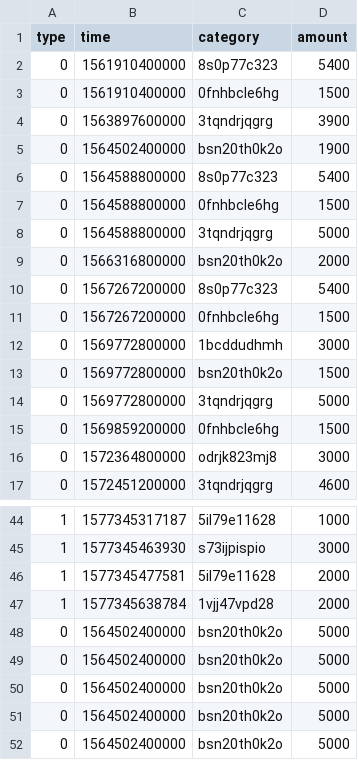
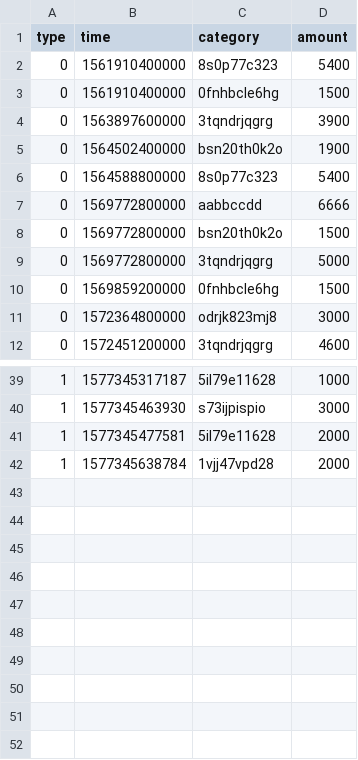
Before and after one commit to wodeGG123/xmind-homework, a CSV file: resources/bill_copy.csv, drawn as a sheet; only a part is shown, gaps mark what is left out.

```diff
--- a/resources/bill_copy.csv
+++ b/resources/bill_copy.csv
@@ -6,8 +6,3 @@ type,time,category,amount
 0,1564588800000,8s0p77c323,5400
-0,1564588800000,0fnhbcle6hg,1500
-0,1564588800000,3tqndrjqgrg,5000
-0,1566316800000,bsn20th0k2o,2000
-0,1567267200000,8s0p77c323,5400
-0,1567267200000,0fnhbcle6hg,1500
-0,1569772800000,1bcddudhmh,3000
+0,1569772800000,aabbccdd,6666
 0,1569772800000,bsn20th0k2o,1500
@@ -47,6 +42 @@ type,time,category,amount
 1,1577345638784,1vjj47vpd28,2000
-0,1564502400000,bsn20th0k2o,5000
-0,1564502400000,bsn20th0k2o,5000
-0,1564502400000,bsn20th0k2o,5000
-0,1564502400000,bsn20th0k2o,5000
-0,1564502400000,bsn20th0k2o,5000
```
Also changed, not shown: 3 other files.
